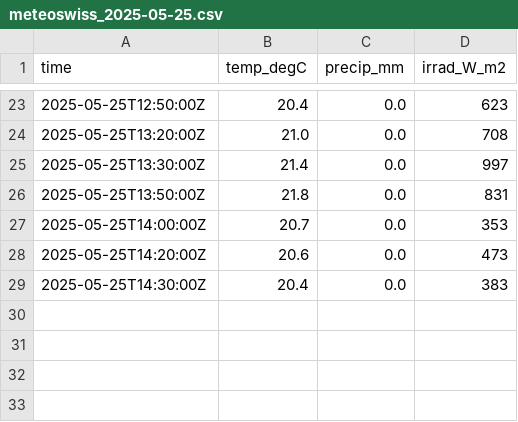
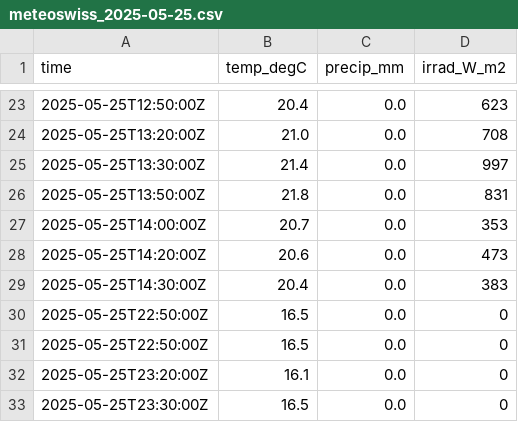
Before and after one commit to MeteoSwiss/callisto, a CSV file: data/meteoswiss/meteoswiss_2025-05-25.csv, drawn as a sheet; only a part is shown, gaps mark what is left out; the diff names each change by its address in the sheet, - before the commit and + after, or states it on an @@ line.

```diff
--- a/data/meteoswiss/meteoswiss_2025-05-25.csv
+++ b/data/meteoswiss/meteoswiss_2025-05-25.csv
+row 30: 2025-05-25T22:50:00Z | 16.5 | 0.0 | 0
+row 31: 2025-05-25T22:50:00Z | 16.5 | 0.0 | 0
+row 32: 2025-05-25T23:20:00Z | 16.1 | 0.0 | 0
+row 33: 2025-05-25T23:30:00Z | 16.5 | 0.0 | 0
```
Also changed, not shown: 15 other files.
